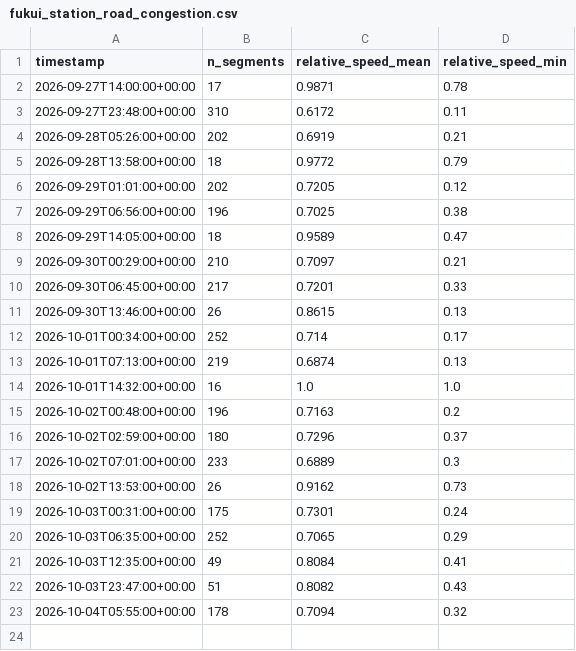
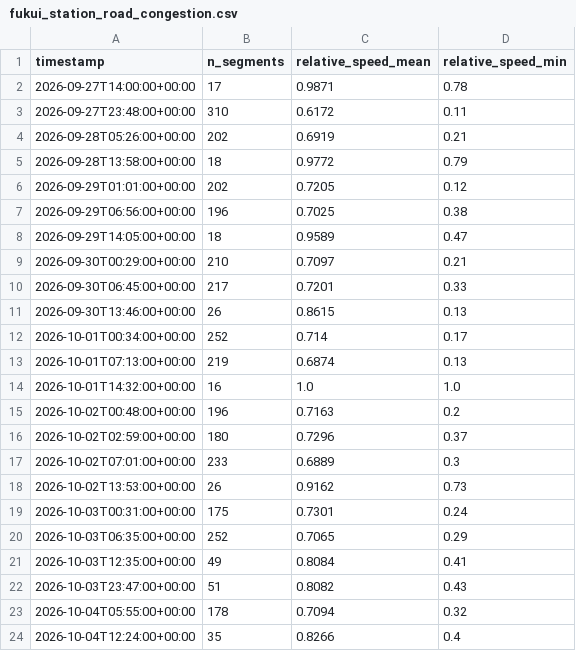
Before and after one commit to dhde-tourism-ai/dhde-preprocessing-model, a CSV file: tomtom_cache/fukui_station_road_congestion.csv, drawn as a sheet; the diff names each change by its address in the sheet, - before the commit and + after, or states it on an @@ line.

```diff
--- a/tomtom_cache/fukui_station_road_congestion.csv
+++ b/tomtom_cache/fukui_station_road_congestion.csv
+row 24: 2026-10-04T12:24:00+00:00 | 35 | 0.8266 | 0.4
```
Also changed, not shown: tomtom_cache/awara_onsen_road_congestion.csv, tomtom_cache/eiheiji_road_congestion.csv, 38 other files.
